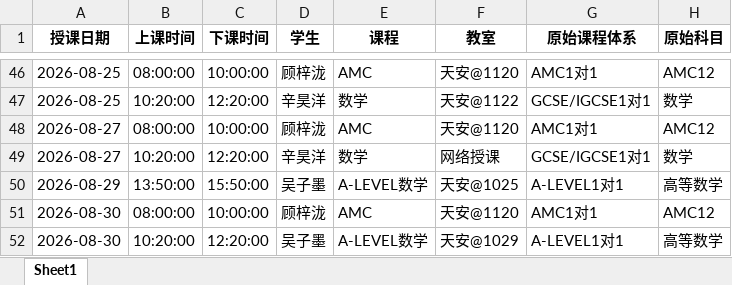
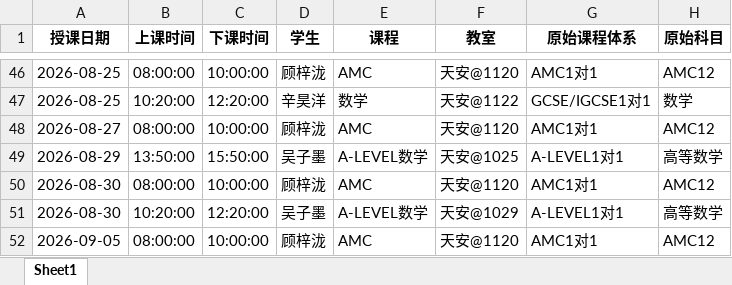
Before and after one commit to xiulikun/course-schedule, an Excel workbook: 彼岸课程.xlsx, sheet Sheet1, drawn as a sheet; only a part is shown, gaps mark what is left out; the shorter side is filled out with more unchanged rows; values as stored, in another font and other column widths than the file's, no borders; the diff names each change by its address in the sheet, - before the commit and + after, or states it on an @@ line.

Commit message:
更新 彼岸课程.xlsx

```diff
--- a/彼岸课程.xlsx (sheet Sheet1)
+++ b/彼岸课程.xlsx (sheet Sheet1)
-row 49: 2026-08-27 | 10:20:00 | 12:20:00 | 辛昊洋 | 数学 | 网络授课 | GCSE/IGCSE1对1 | 数学
```
